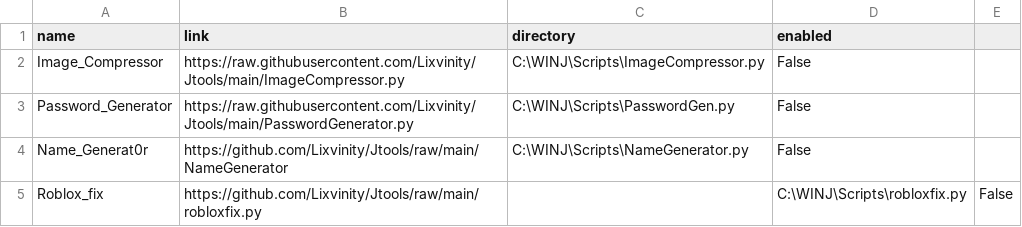
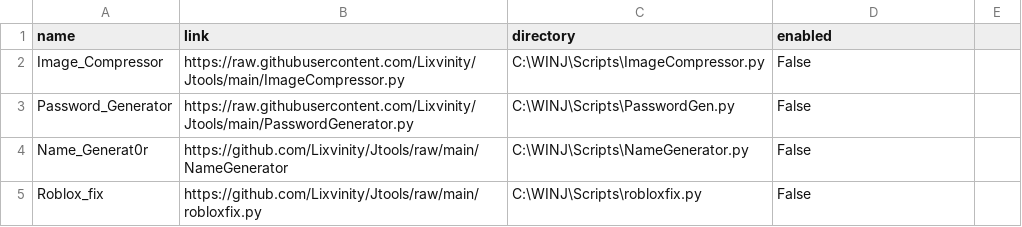
Before and after one commit to Lixvinity/Jtools, a CSV file: Prerequisites/packets.csv, drawn as a sheet.

Commit message:
Update packets.csv

```diff
--- a/Prerequisites/packets.csv
+++ b/Prerequisites/packets.csv
@@ -4,2 +4,2 @@ Password_Generator,https://raw.githubusercontent.com/Lixvinity/Jtools/main/Passw
 Name_Generat0r,https://github.com/Lixvinity/Jtools/raw/main/NameGenerator,C:\WINJ\Scripts\NameGenerator.py,False
-Roblox_fix,https://github.com/Lixvinity/Jtools/raw/main/robloxfix.py,,C:\WINJ\Scripts\robloxfix.py,False
+Roblox_fix,https://github.com/Lixvinity/Jtools/raw/main/robloxfix.py,C:\WINJ\Scripts\robloxfix.py,False
```
